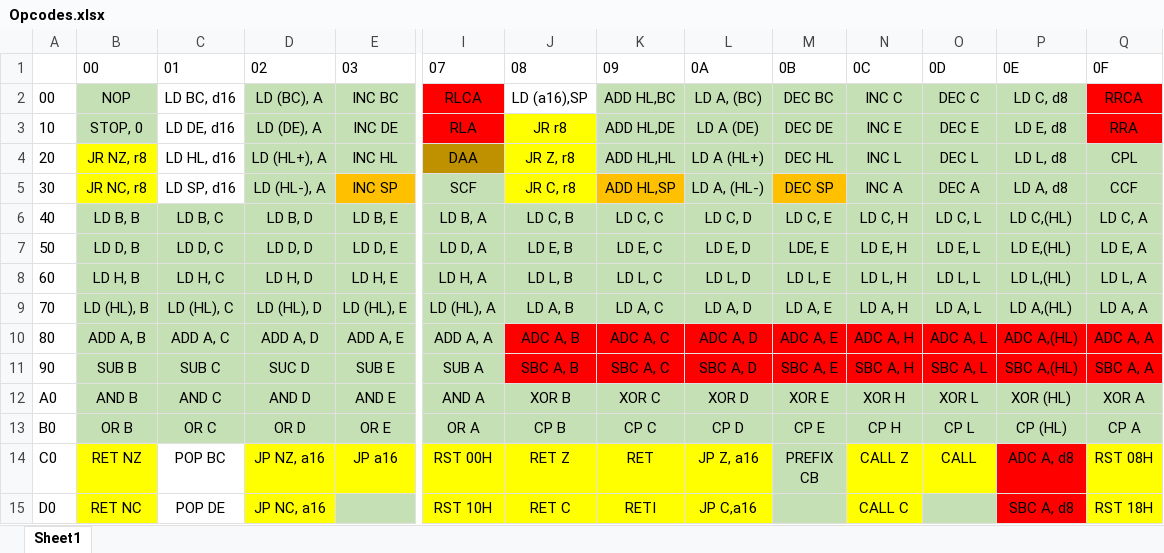
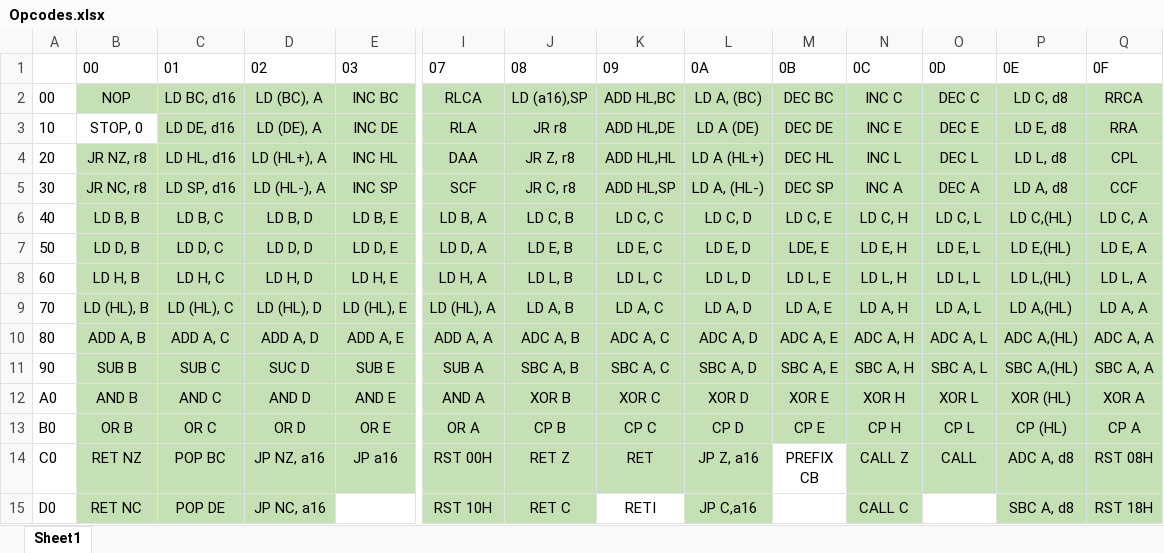
Before and after one commit to Explothusist/Gameboy-Detonation, an Excel workbook: Opcodes.xlsx, sheet Sheet1, drawn as a sheet; only a part is shown, gaps mark what is left out; values as stored, in another font and other column widths than the file's, no borders; the diff covers the shown part only; the diff names each change by its address in the sheet, - before the commit and + after, or states it on an @@ line.

```diff
--- a/Opcodes.xlsx (sheet Sheet1)
+++ b/Opcodes.xlsx (sheet Sheet1)
-C2:C5 fill: none
+C2:C5 fill: #C5E0B4
-I2:I3 fill: #FF0000
+I2:I3 fill: #C5E0B4
-J2 fill: none
+J2 fill: #C5E0B4
-Q2:Q3 fill: #FF0000
+Q2:Q3 fill: #C5E0B4
-B3 fill: #C5E0B4
+B3 fill: none
-J3:J5 fill: #FFFF00
+J3:J5 fill: #C5E0B4
-B4:B5 fill: #FFFF00
+B4:B5 fill: #C5E0B4
-I4 fill: #BF9000
+I4 fill: #C5E0B4
-E5 fill: #FFC000
+E5 fill: #C5E0B4
-K5 fill: #FFC000
+K5 fill: #C5E0B4
-M5 fill: #FFC000
+M5 fill: #C5E0B4
-J10:Q11 fill: #FF0000
+J10:Q11 fill: #C5E0B4
-B14:B15 fill: #FFFF00
+B14:B15 fill: #C5E0B4
-C14:C15 fill: none
+C14:C15 fill: #C5E0B4
-D14:E14 fill: #FFFF00
+D14:E14 fill: #C5E0B4
-I14:L14 fill: #FFFF00
+I14:L14 fill: #C5E0B4
-M14:M15 fill: #C5E0B4
+M14:M15 fill: none
-N14:O14 fill: #FFFF00
+N14:O14 fill: #C5E0B4
-P14:P15 fill: #FF0000
+P14:P15 fill: #C5E0B4
-Q14:Q15 fill: #FFFF00
+Q14:Q15 fill: #C5E0B4
-D15 fill: #FFFF00
+D15 fill: #C5E0B4
-E15 fill: #C5E0B4
+E15 fill: none
-I15:J15 fill: #FFFF00
+I15:J15 fill: #C5E0B4
-K15 fill: #FFFF00
+K15 fill: none
-L15 fill: #FFFF00
+L15 fill: #C5E0B4
-N15 fill: #FFFF00
+N15 fill: #C5E0B4
-O15 fill: #C5E0B4
+O15 fill: none
```
Also changed, not shown: cell formats elsewhere in this sheet, 5 other files.
